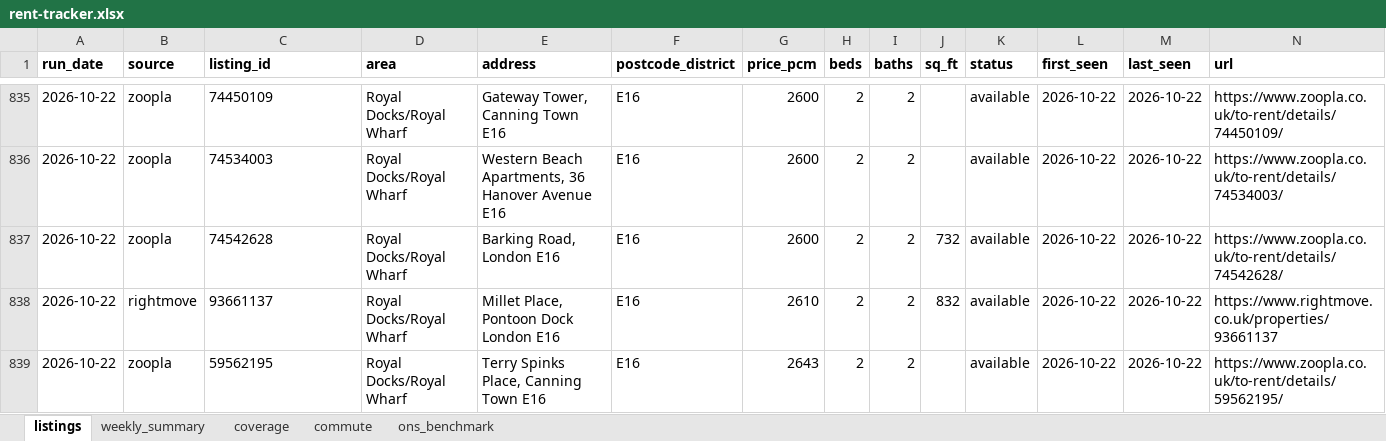
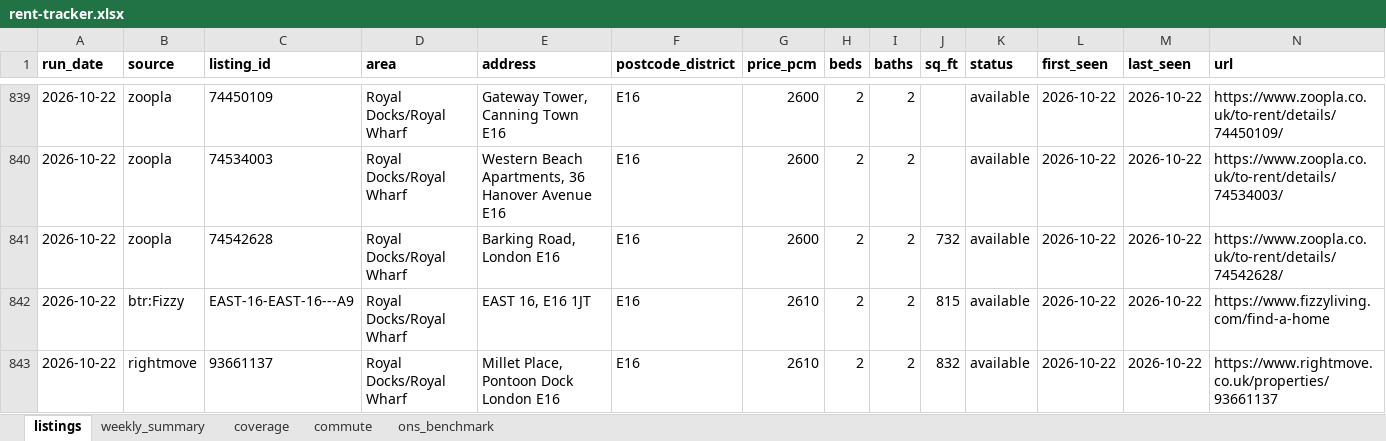
Before and after one commit to fpcMotif/london-rent-tracker, an Excel workbook: data/rent-tracker.xlsx, sheet listings, drawn as a sheet; only a part is shown, gaps mark what is left out; the shorter side is filled out with more unchanged rows; values as stored, in another font and other column widths than the file's, no borders; rows hold the shown columns only; the diff covers the shown part only; the diff names each change by its address in the sheet, - before the commit and + after, or states it on an @@ line.

```diff
--- a/data/rent-tracker.xlsx (sheet listings)
+++ b/data/rent-tracker.xlsx (sheet listings)
+row 842: 2026-10-22 | btr:Fizzy | EAST-16-EAST-16---A9 | Royal Docks/Royal Wharf | EAST 16, E16 1JT | E16 | 2610 | 2 | 2 | 815 | available | 2026-10-22 | 2026-10-22 | https://www.fizzyliving.com/find-a-home
```
Also changed, not shown: 9 added rows elsewhere in this sheet, sheet commute, sheet weekly_summary, sheet coverage, 9 other files.
